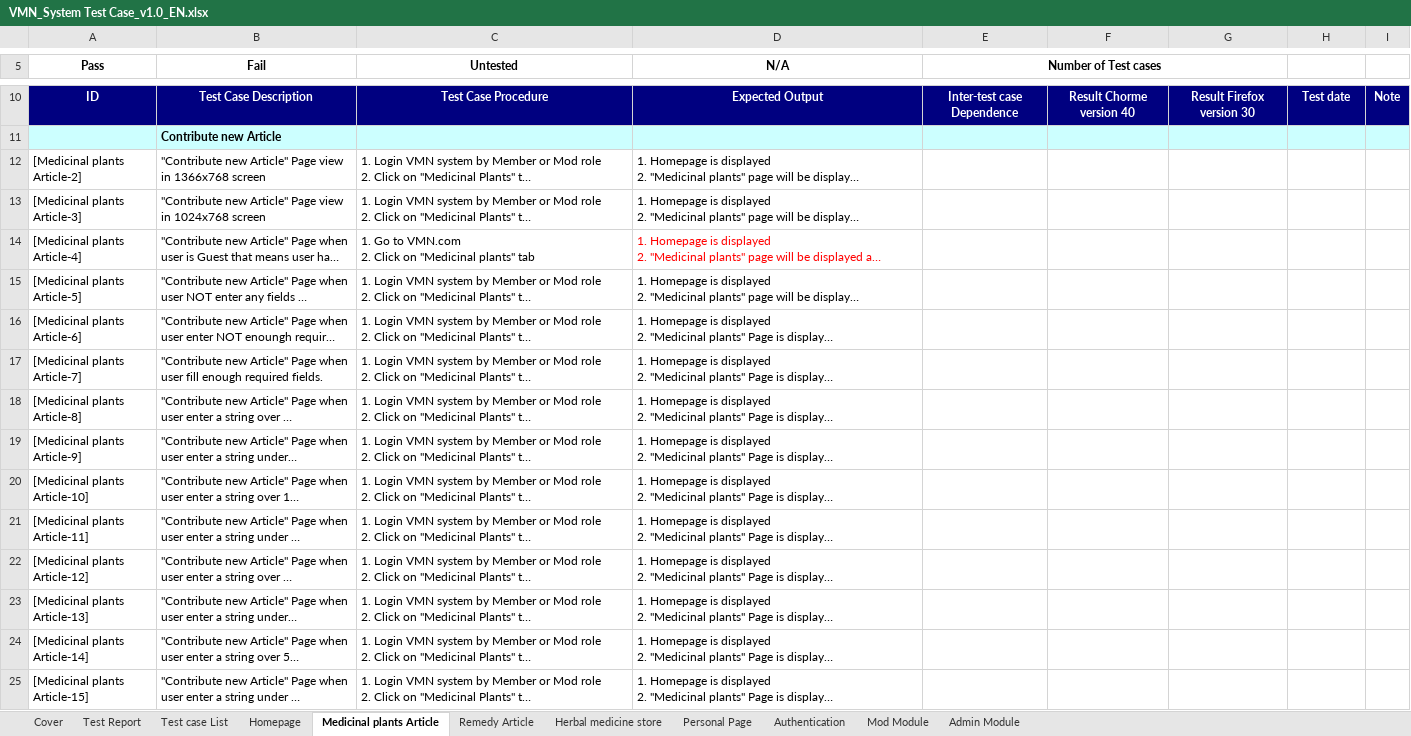
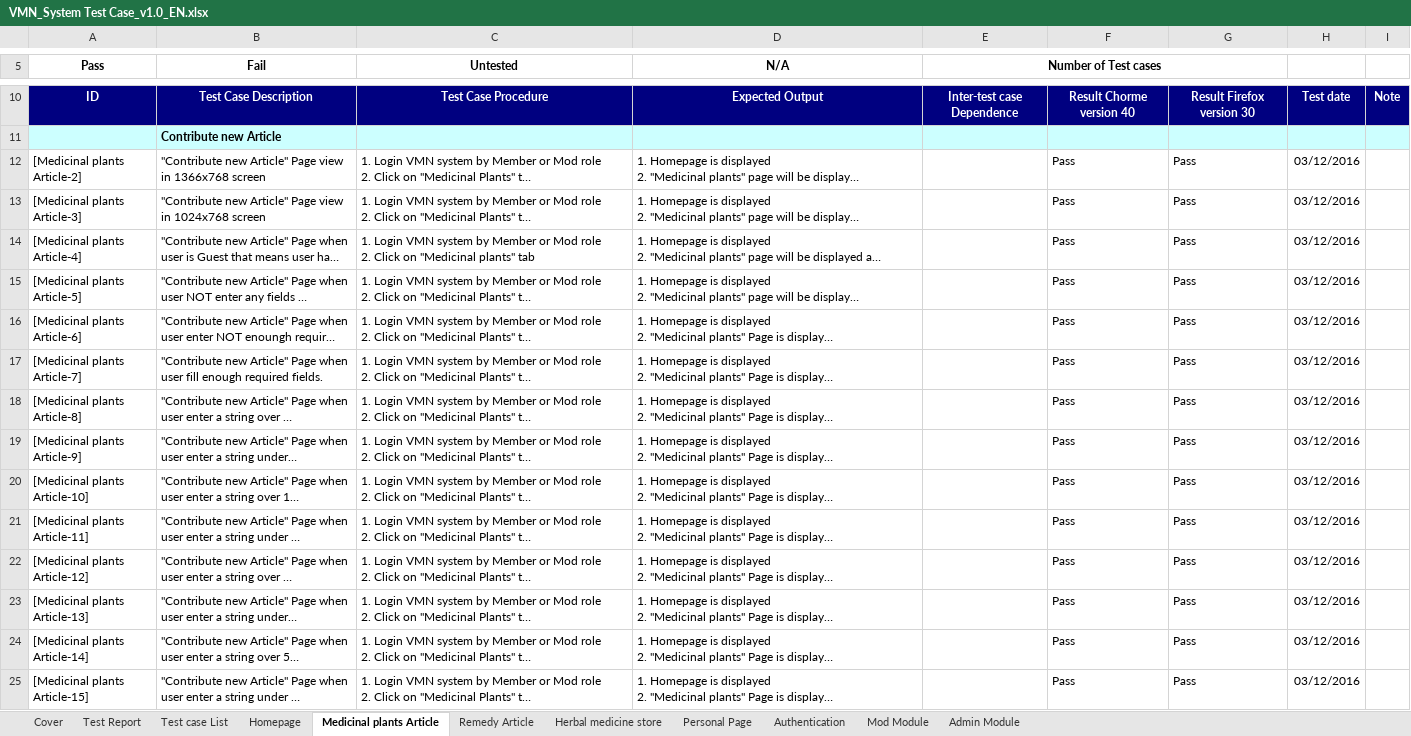
Before and after one commit to sangnvus/201601JS01, an Excel workbook: WIP/Deliverable/Report3/VMN_System Test Case_v1.0_EN.xlsx, sheet Medicinal plants Article, drawn as a sheet; only a part is shown, gaps mark what is left out; long unchanged cells end in …; values as stored, in another font and other column widths than the file's, no borders; ↵ is a line break in a cell; the diff covers the shown part only; the diff names each change by its address in the sheet, - before the commit and + after, or states it on an @@ line.

Commit message:
update system Testcase

```diff
--- a/WIP/Deliverable/Report3/VMN_System Test Case_v1.0_EN.xlsx (sheet Medicinal plants Article)
+++ b/WIP/Deliverable/Report3/VMN_System Test Case_v1.0_EN.xlsx (sheet Medicinal plants Article)
-F12:F25: (empty)
+F12:F25: Pass
-G12:G25: (empty)
+G12:G25: Pass
-H12:H25: (empty)
+H12:H25: 03/12/2016
-C14 (Untested): 1. Go to VMN.com ↵ 2. Click…
+C14 (Untested): 1. Login VMN system by Member or Mod role ↵ 2. Click…
-D14 text colour: #FF0000
+D14 text colour: black
```
Also changed, not shown: 141 edited cells and cell formats elsewhere in this sheet, sheet Authentication, sheet Remedy Article, sheet Mod Module, sheet Admin Module, sheet Personal Page, sheet Homepage, 2 more sheets, formulas that keep their value.
